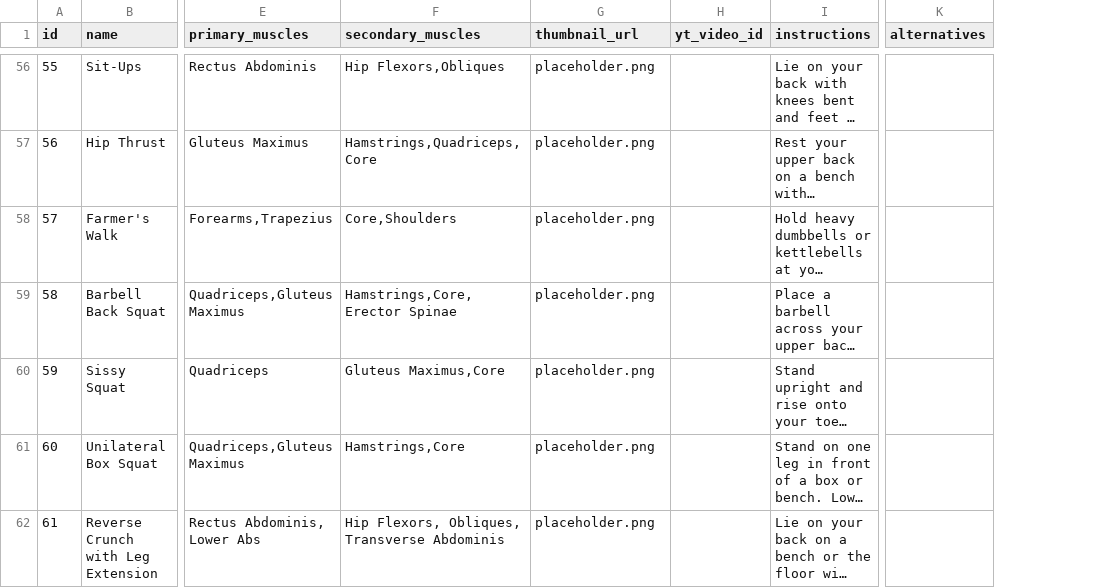
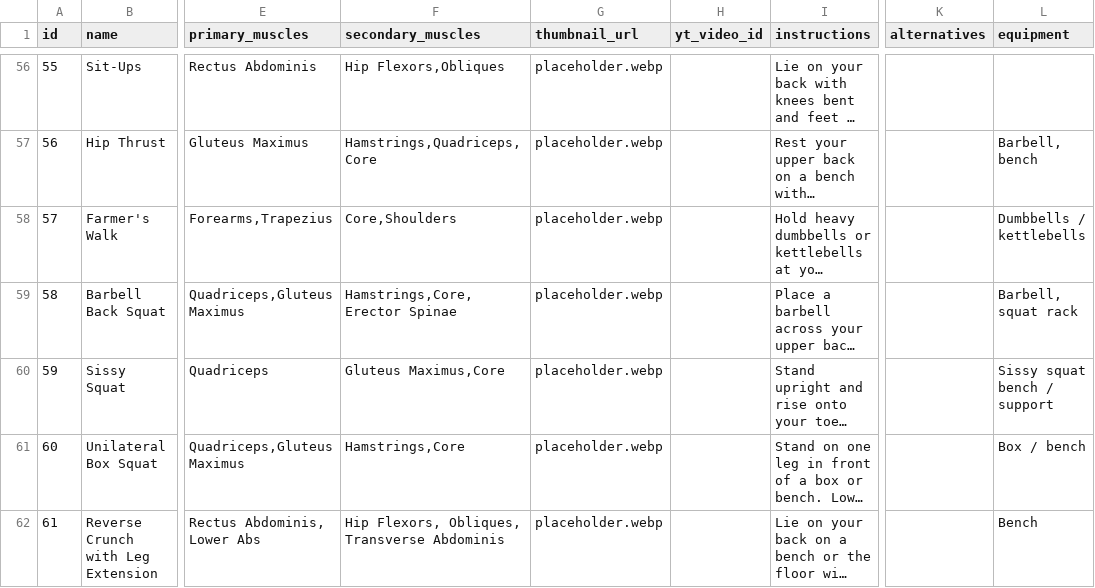
Before and after one commit to vladflore/vladflorefit, a CSV file: flexary/data/exercises_library.csv, drawn as a sheet; only a part is shown, gaps mark what is left out; long unchanged cells end in …; the diff covers the shown part only; the diff names each change by its address in the sheet, - before the commit and + after, or states it on an @@ line.

```diff
--- a/flexary/data/exercises_library.csv
+++ b/flexary/data/exercises_library.csv
+column L (equipment), rows 57-62: Barbell, bench | Dumbbells / kettlebells | Barbell, squat rack | Sissy squat bench / support | Box / bench | Bench
-G56:G62 (thumbnail_url): placeholder.png
+G56:G62 (thumbnail_url): placeholder.webp
```
Also changed, not shown: 53 edited cells elsewhere in this file, 23 other files.
